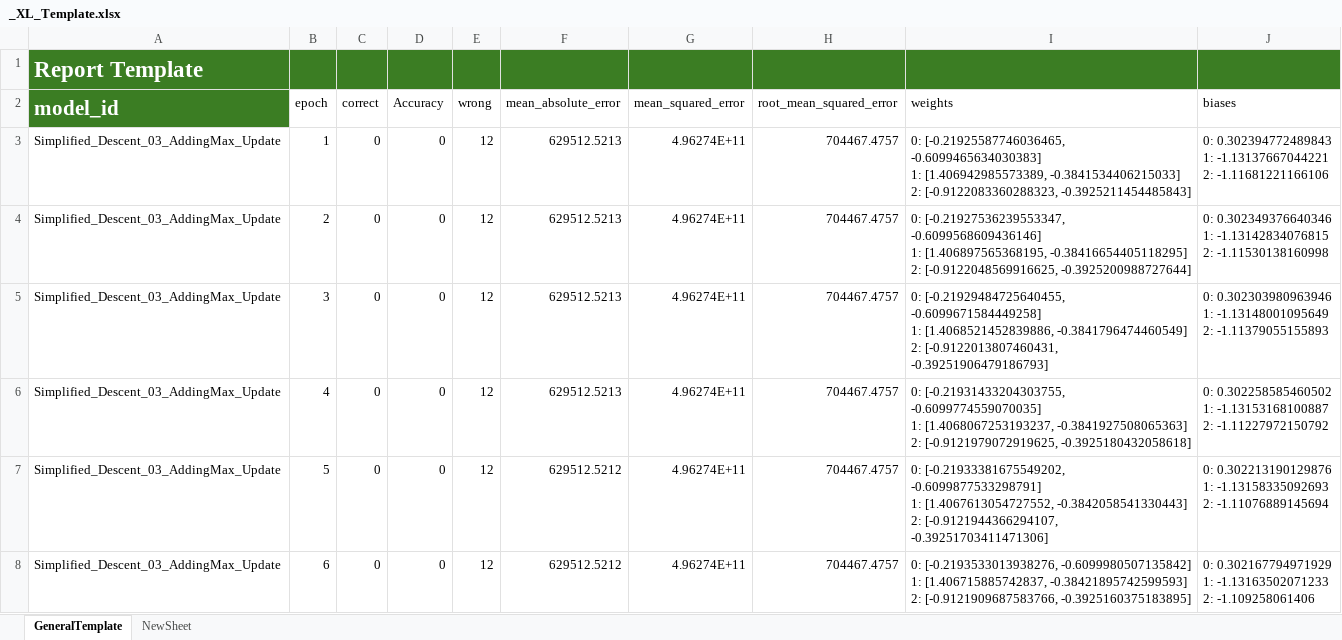
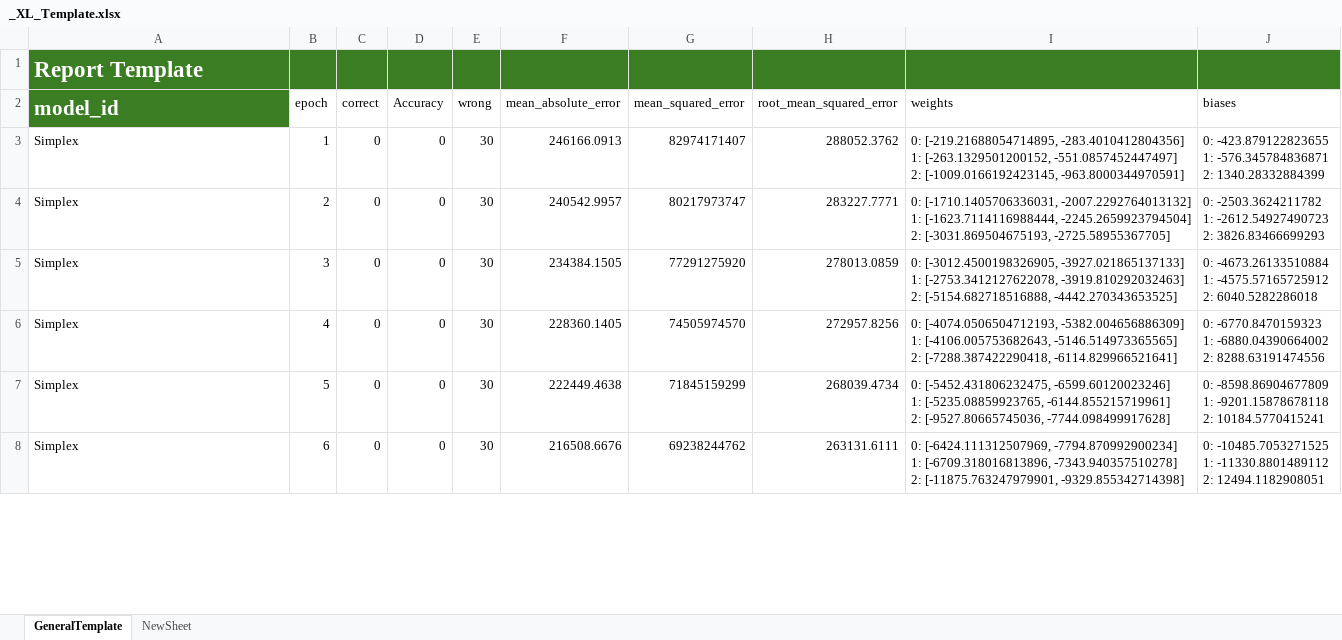
Before and after one commit to Oldwolfster/neural_network_arena, an Excel workbook: src/reports/_XL_Template.xlsx, sheet GeneralTemplate, drawn as a sheet; only a part is shown; values as stored, in another font and other column widths than the file's, no borders; ↵ is a line break in a cell; the diff covers the shown part only; the diff names each change by its address in the sheet, - before the commit and + after, or states it on an @@ line.

Commit message:
updated template, but possible fatal defect

```diff
--- a/src/reports/_XL_Template.xlsx (sheet GeneralTemplate)
+++ b/src/reports/_XL_Template.xlsx (sheet GeneralTemplate)
-A3:A8 (model_id): Simplified_Descent_03_AddingMax_Update
+A3:A8 (model_id): Simplex
-E3:E8 (wrong): 12
+E3:E8 (wrong): 30
-F3 (mean_absolute_error): 629512.5213
+F3 (mean_absolute_error): 246166.0913
-G3 (mean_squared_error): 4.96274E+11
+G3 (mean_squared_error): 82974171407
-H3 (root_mean_squared_error): 704467.4757
+H3 (root_mean_squared_error): 288052.3762
-I3 (weights): 0: [-0.21925587746036465, -0.6099465634030383] ↵ 1: [1.406942985573389, -0.3841534406215033] ↵ 2: [-0.9122083360288323, -0.3925211454485843]
+I3 (weights): 0: [-219.21688054714895, -283.4010412804356] ↵ 1: [-263.1329501200152, -551.0857452447497] ↵ 2: [-1009.0166192423145, -963.8000344970591]
-J3 (biases): 0: 0.302394772489843 ↵ 1: -1.13137667044221 ↵ 2: -1.11681221166106
+J3 (biases): 0: -423.879122823655 ↵ 1: -576.345784836871 ↵ 2: 1340.28332884399
-F4 (mean_absolute_error): 629512.5213
+F4 (mean_absolute_error): 240542.9957
-G4 (mean_squared_error): 4.96274E+11
+G4 (mean_squared_error): 80217973747
-H4 (root_mean_squared_error): 704467.4757
+H4 (root_mean_squared_error): 283227.7771
-I4 (weights): 0: [-0.21927536239553347, -0.6099568609436146] ↵ 1: [1.406897565368195, -0.38416654405118295] ↵ 2: [-0.9122048569916625, -0.3925200988727644]
+I4 (weights): 0: [-1710.1405706336031, -2007.2292764013132] ↵ 1: [-1623.7114116988444, -2245.2659923794504] ↵ 2: [-3031.869504675193, -2725.58955367705]
-J4 (biases): 0: 0.302349376640346 ↵ 1: -1.13142834076815 ↵ 2: -1.11530138160998
+J4 (biases): 0: -2503.3624211782 ↵ 1: -2612.54927490723 ↵ 2: 3826.83466699293
-F5 (mean_absolute_error): 629512.5213
+F5 (mean_absolute_error): 234384.1505
-G5 (mean_squared_error): 4.96274E+11
+G5 (mean_squared_error): 77291275920
-H5 (root_mean_squared_error): 704467.4757
+H5 (root_mean_squared_error): 278013.0859
-I5 (weights): 0: [-0.21929484725640455, -0.6099671584449258] ↵ 1: [1.4068521452839886, -0.3841796474460549] ↵ 2: [-0.9122013807460431, -0.39251906479186793]
+I5 (weights): 0: [-3012.4500198326905, -3927.021865137133] ↵ 1: [-2753.3412127622078, -3919.810292032463] ↵ 2: [-5154.682718516888, -4442.270343653525]
-J5 (biases): 0: 0.302303980963946 ↵ 1: -1.13148001095649 ↵ 2: -1.11379055155893
+J5 (biases): 0: -4673.26133510884 ↵ 1: -4575.57165725912 ↵ 2: 6040.5282286018
-F6 (mean_absolute_error): 629512.5213
+F6 (mean_absolute_error): 228360.1405
-G6 (mean_squared_error): 4.96274E+11
+G6 (mean_squared_error): 74505974570
-H6 (root_mean_squared_error): 704467.4757
+H6 (root_mean_squared_error): 272957.8256
-I6 (weights): 0: [-0.21931433204303755, -0.6099774559070035] ↵ 1: [1.4068067253193237, -0.3841927508065363] ↵ 2: [-0.9121979072919625, -0.3925180432058618]
+I6 (weights): 0: [-4074.0506504712193, -5382.004656886309] ↵ 1: [-4106.005753682643, -5146.514973365565] ↵ 2: [-7288.387422290418, -6114.829966521641]
-J6 (biases): 0: 0.302258585460502 ↵ 1: -1.13153168100887 ↵ 2: -1.11227972150792
+J6 (biases): 0: -6770.8470159323 ↵ 1: -6880.04390664002 ↵ 2: 8288.63191474556
-F7 (mean_absolute_error): 629512.5212
+F7 (mean_absolute_error): 222449.4638
-G7 (mean_squared_error): 4.96274E+11
+G7 (mean_squared_error): 71845159299
-H7 (root_mean_squared_error): 704467.4757
+H7 (root_mean_squared_error): 268039.4734
-I7 (weights): 0: [-0.21933381675549202, -0.6099877533298791] ↵ 1: [1.4067613054727552, -0.3842058541330443] ↵ 2: [-0.9121944366294107, -0.39251703411471306]
+I7 (weights): 0: [-5452.431806232475, -6599.60120023246] ↵ 1: [-5235.08859923765, -6144.855215719961] ↵ 2: [-9527.80665745036, -7744.098499917628]
-J7 (biases): 0: 0.302213190129876 ↵ 1: -1.13158335092693 ↵ 2: -1.11076889145694
+J7 (biases): 0: -8598.86904677809 ↵ 1: -9201.15878678118 ↵ 2: 10184.5770415241
-F8 (mean_absolute_error): 629512.5212
+F8 (mean_absolute_error): 216508.6676
-G8 (mean_squared_error): 4.96274E+11
+G8 (mean_squared_error): 69238244762
-H8 (root_mean_squared_error): 704467.4757
+H8 (root_mean_squared_error): 263131.6111
-I8 (weights): 0: [-0.2193533013938276, -0.6099980507135842] ↵ 1: [1.406715885742837, -0.38421895742599593] ↵ 2: [-0.9121909687583766, -0.3925160375183895]
+I8 (weights): 0: [-6424.111312507969, -7794.870992900234] ↵ 1: [-6709.318016813896, -7343.940357510278] ↵ 2: [-11875.763247979901, -9329.855342714398]
-J8 (biases): 0: 0.302167794971929 ↵ 1: -1.13163502071233 ↵ 2: -1.109258061406
+J8 (biases): 0: -10485.7053271525 ↵ 1: -11330.8801489112 ↵ 2: 12494.1182908051
```
Also changed, not shown: 1574 edited cells elsewhere in this sheet, 20 other files.
